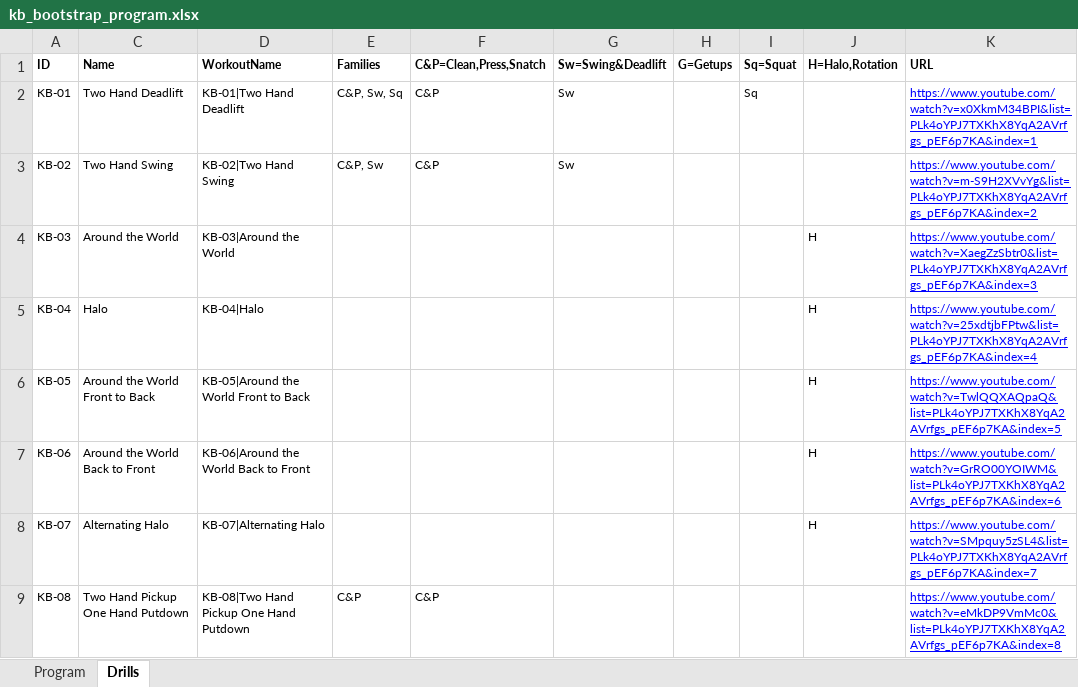
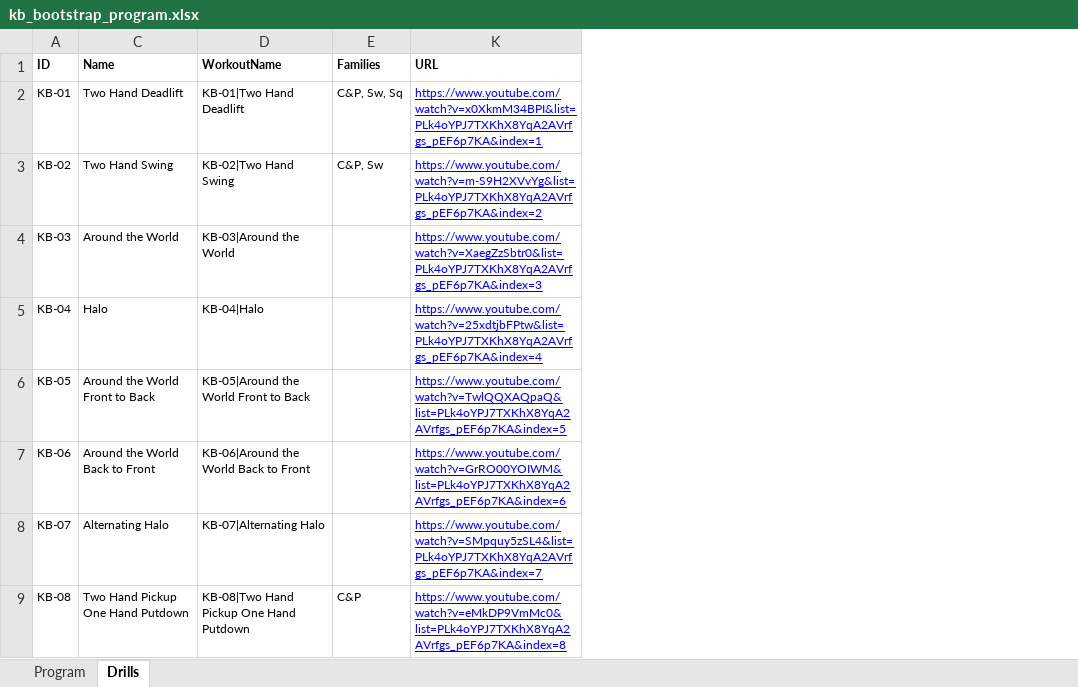
Before and after one commit to dznz/wildman-skill-trees, an Excel workbook: src/kb/kb_bootstrap_program.xlsx, sheet Drills, drawn as a sheet; only a part is shown; values as stored, in another font and other column widths than the file's, no borders; charts and pictures not drawn; the diff names each change by its address in the sheet, - before the commit and + after, or states it on an @@ line.

Commit message:
refactor(kb_bootstrap_program): formatting
The formulas were having a complain in Libre Calc, and it looked like
we could make both sheets a little friendlier to read by centering some
numbers, setting some numbers to be explicitly text etc

```diff
--- a/src/kb/kb_bootstrap_program.xlsx (sheet Drills)
+++ b/src/kb/kb_bootstrap_program.xlsx (sheet Drills)
@@ column F (C&P=Clean,Press,Snatch) hidden, rows 2-9: C&P | C&P |  |  |  |  |  | C&P @@
@@ column G (Sw=Swing&Deadlift) hidden, rows 2-3: Sw | Sw @@
@@ column H (G=Getups) hidden, empty @@
@@ column I (Sq=Squat) hidden, row 2: Sq @@
@@ column J (H=Halo,Rotation) hidden, rows 4-8: all H @@
```
Also changed, not shown: formulas that keep their value, charts or pictures.
